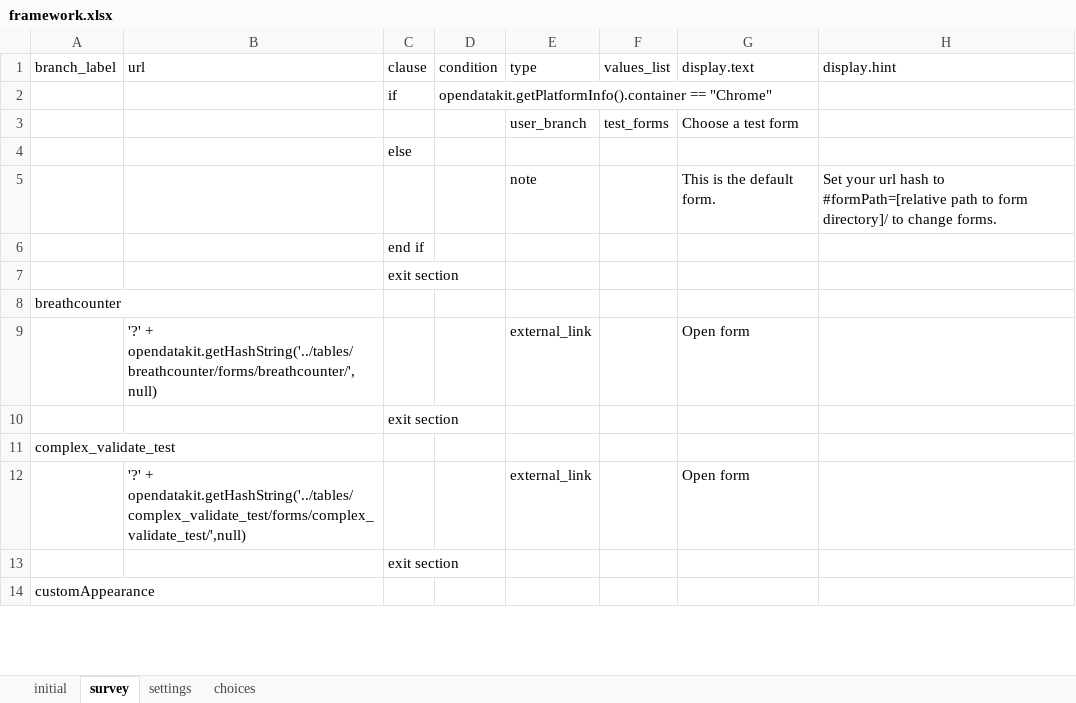
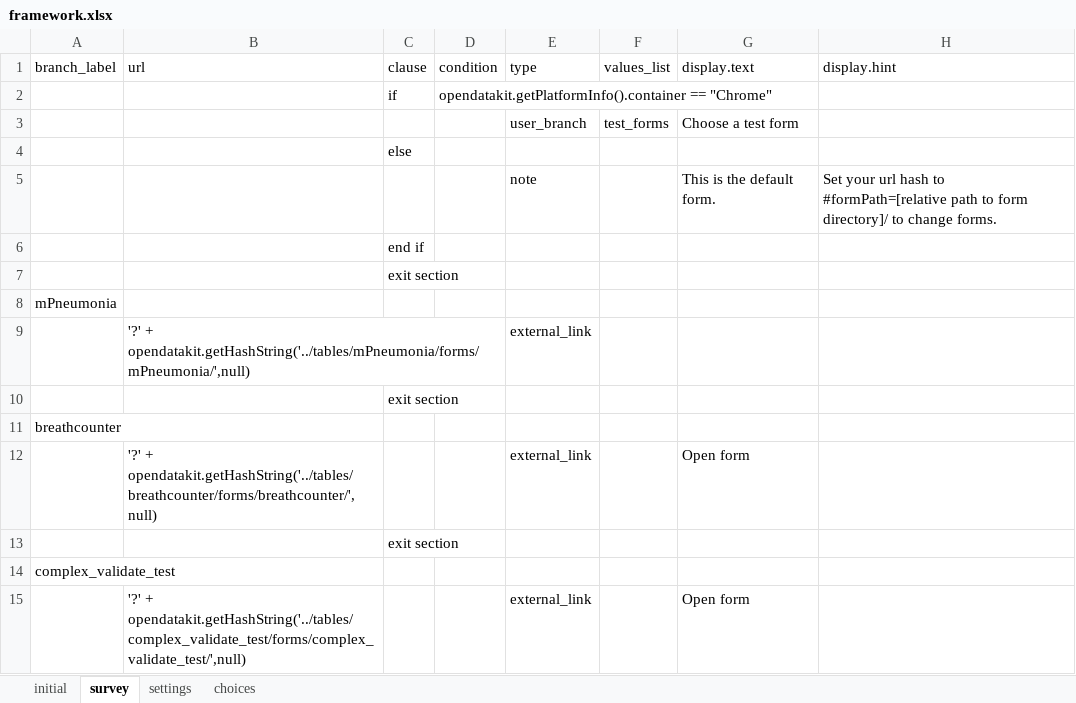
Before and after one commit to magogt/opendatakit.survey-js-clean, an Excel workbook: app/framework/framework.xlsx, sheet survey, drawn as a sheet; only a part is shown; the shorter side is filled out with more unchanged rows; values as stored, in another font and other column widths than the file's, no borders; the diff names each change by its address in the sheet, - before the commit and + after, or states it on an @@ line.

Commit message:
new branch for the newer version of study mPneumonia Path is using

```diff
--- a/app/framework/framework.xlsx (sheet survey)
+++ b/app/framework/framework.xlsx (sheet survey)
+row 8: mPneumonia
+row 9:  | '?' + opendatakit.getHashString('../tables/mPneumonia/forms/mPneumonia/',null) |  |  | external_link
+row 10:  |  | exit section
```
Also changed, not shown: sheet choices, 47 other files.
